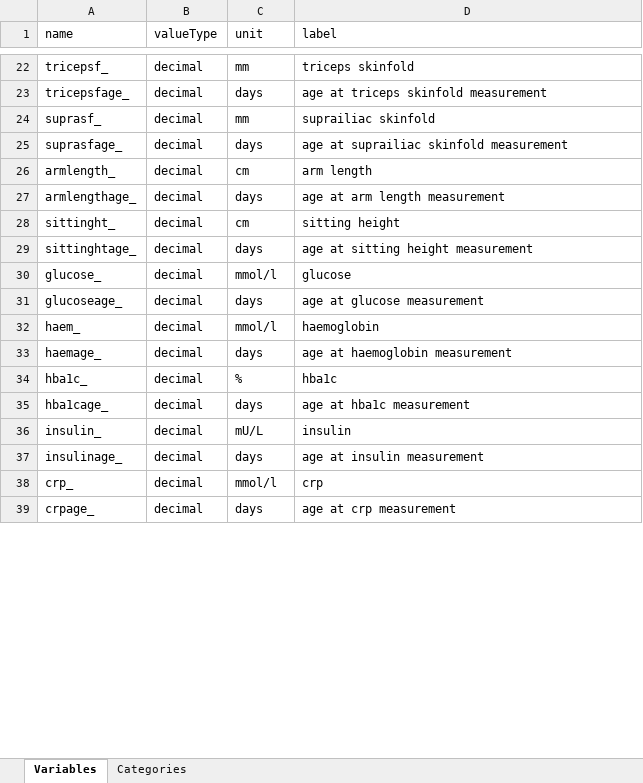
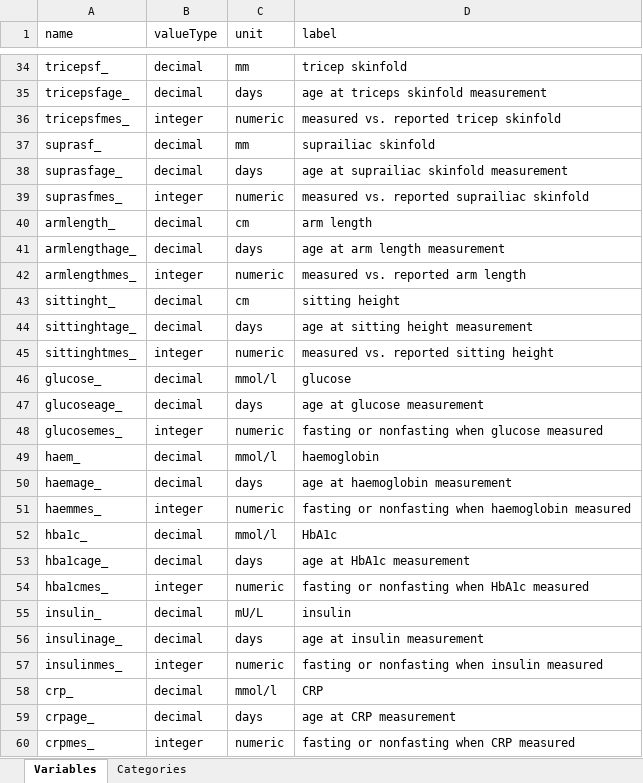
Before and after one commit to lifecycle-project/ds-upload, an Excel workbook: R/data/dictionaries/outcome/1_0/1_0_monthly_repeated.xlsx, sheet Variables, drawn as a sheet; only a part is shown, gaps mark what is left out; values as stored, in another font and other column widths than the file's, no borders; addresses are those after the commit; the diff covers the shown part only; the diff names each change by its address in the sheet, - before the commit and + after, or states it on an @@ line.

```diff
--- a/R/data/dictionaries/outcome/1_0/1_0_monthly_repeated.xlsx (sheet Variables)
+++ b/R/data/dictionaries/outcome/1_0/1_0_monthly_repeated.xlsx (sheet Variables)
-D34 (label): triceps skinfold
+D34 (label): tricep skinfold
+row 36: tricepsfmes_ | integer | numeric | measured vs. reported tricep skinfold
+row 39: suprasfmes_ | integer | numeric | measured vs. reported suprailiac skinfold
+row 42: armlengthmes_ | integer | numeric | measured vs. reported arm length
+row 45: sittinghtmes_ | integer | numeric | measured vs. reported sitting height
+row 48: glucosemes_ | integer | numeric | fasting or nonfasting when glucose measured
+row 51: haemmes_ | integer | numeric | fasting or nonfasting when haemoglobin measured
-C52 (unit): %
+C52 (unit): mmol/l
-D52 (label): hba1c
+D52 (label): HbA1c
-D53 (label): age at hba1c measurement
+D53 (label): age at HbA1c measurement
+row 54: hba1cmes_ | integer | numeric | fasting or nonfasting when HbA1c measured
+row 57: insulinmes_ | integer | numeric | fasting or nonfasting when insulin measured
-D58 (label): crp
+D58 (label): CRP
-D59 (label): age at crp measurement
+D59 (label): age at CRP measurement
+row 60: crpmes_ | integer | numeric | fasting or nonfasting when CRP measured
```
Also changed, not shown: 23 added rows and 3 edited cells elsewhere in this sheet, R/data/dictionaries/outcome/1_0/1_0_non_repeated.xlsx, 1 other file.
